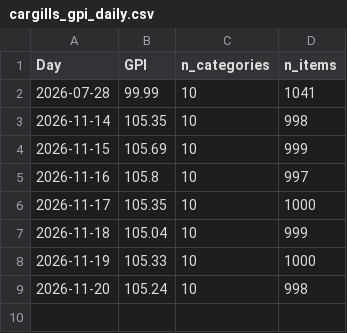
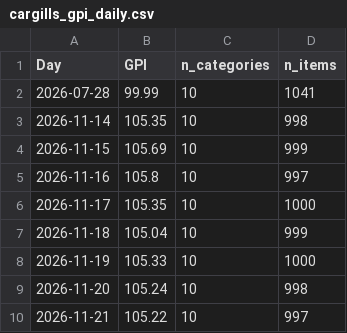
Before and after one commit to buddhi20010406/GPI-public-data, a CSV file: cargills_gpi_daily.csv, drawn as a sheet.

```diff
--- a/cargills_gpi_daily.csv
+++ b/cargills_gpi_daily.csv
@@ -9 +9,2 @@ Day,GPI,n_categories,n_items
 2026-11-20,105.24,10,998
+2026-11-21,105.22,10,997
```
Also changed, not shown: cargills_gpi_weekly.csv, cargills_item_gpi_monthly.csv, 3 other files.
